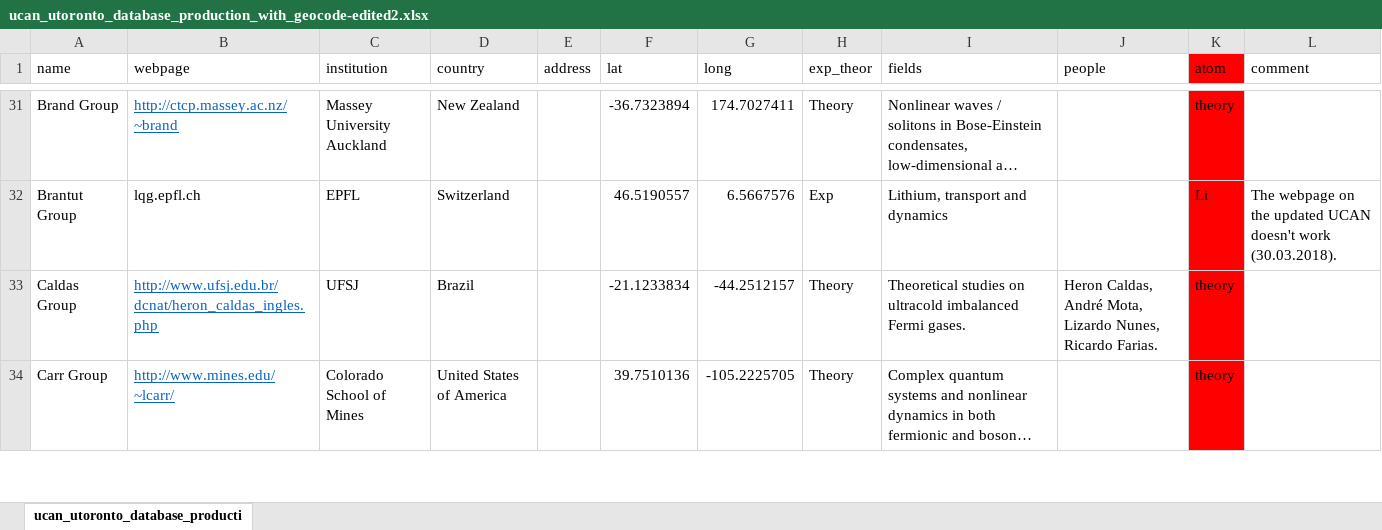
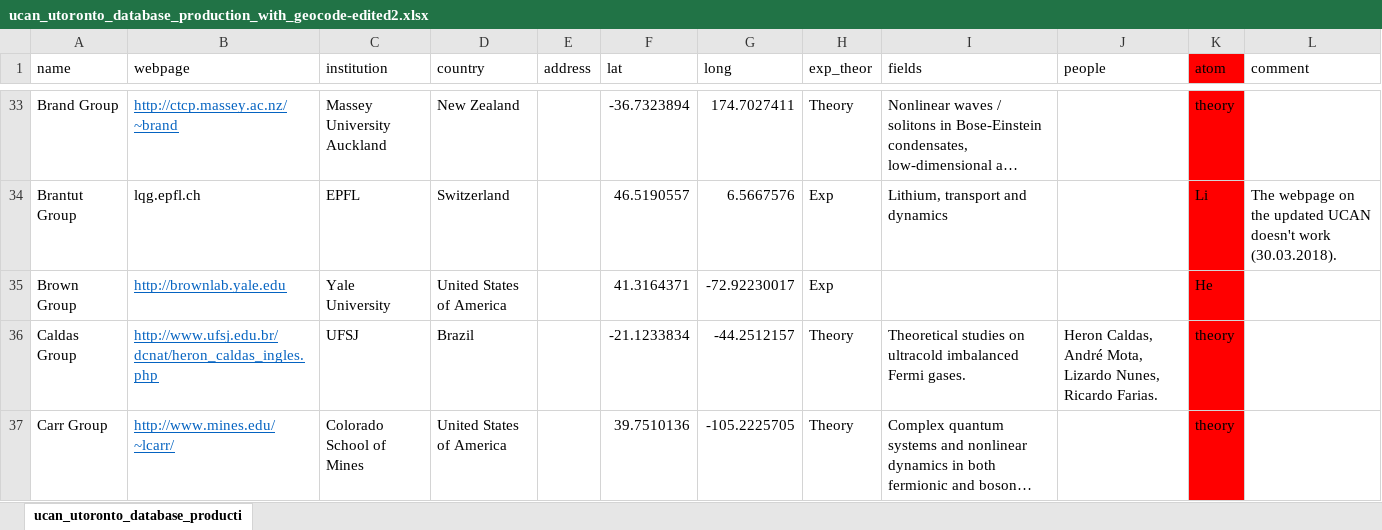
Before and after one commit to zgosar/EveryColdAtom, an Excel workbook: generate/ucan_utoronto_database_production_with_geocode-edited2.xlsx, sheet ucan_utoronto_database_producti, drawn as a sheet; only a part is shown, gaps mark what is left out; long unchanged cells end in …; values as stored, in another font and other column widths than the file's, no borders; conditional formats and table styles not drawn; the diff covers the shown part only; the diff names each change by its address in the sheet, - before the commit and + after, or states it on an @@ line.

Commit message:
A couple of new groups and updates to existing groups after two years.

```diff
--- a/generate/ucan_utoronto_database_production_with_geocode-edited2.xlsx (sheet ucan_utoronto_database_producti)
+++ b/generate/ucan_utoronto_database_production_with_geocode-edited2.xlsx (sheet ucan_utoronto_database_producti)
+row 35: Brown Group | http://brownlab.yale.edu | Yale University | United States of America |  | 41.3164371 | -72.92230017 | Exp |  |  | He
```
Also changed, not shown: 9 added rows, 10 edited cells and cell formats elsewhere in this sheet, 7 other files.
